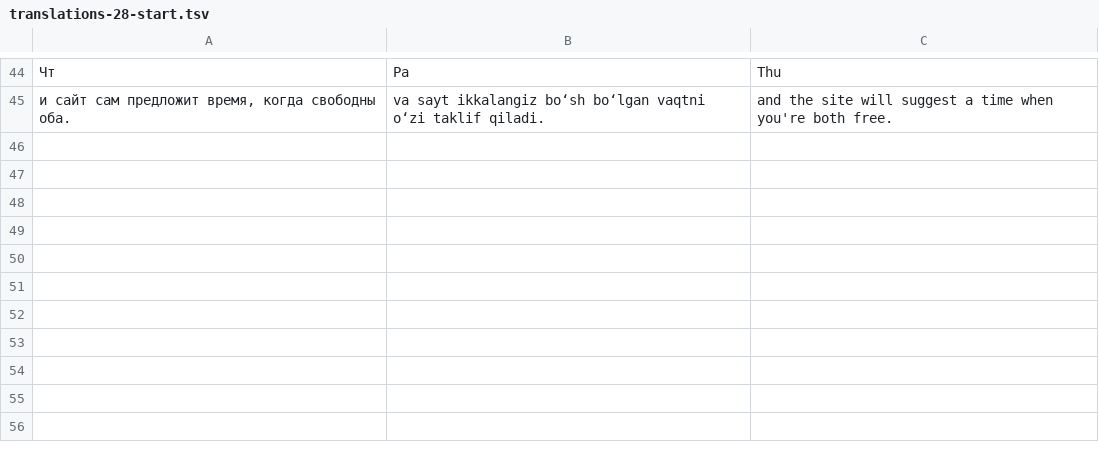
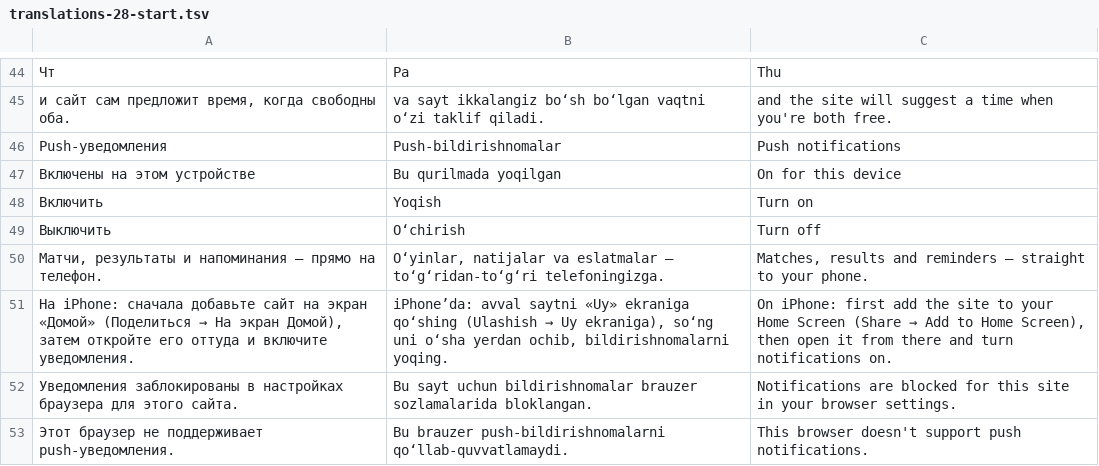
Before and after one commit to AcedStudio/RocketLeague, a TSV file: scripts/i18n/translations-28-start.tsv, drawn as a sheet; only a part is shown, gaps mark what is left out; the diff names each change by its address in the sheet, - before the commit and + after, or states it on an @@ line.

```diff
--- a/scripts/i18n/translations-28-start.tsv
+++ b/scripts/i18n/translations-28-start.tsv
+row 46: Push-уведомления | Push-bildirishnomalar | Push notifications
+row 47: Включены на этом устройстве | Bu qurilmada yoqilgan | On for this device
+row 48: Включить | Yoqish | Turn on
+row 49: Выключить | O‘chirish | Turn off
+row 50: Матчи, результаты и напоминания — прямо на телефон. | O‘yinlar, natijalar va eslatmalar — to‘g‘ridan-to‘g‘ri telefoningizga. | Matches, results and reminders — straight to your phone.
+row 51: На iPhone: сначала добавьте сайт на экран «Домой» (Поделиться → На экран Домой), затем откройте его оттуда и включите уведомления. | iPhone’da: avval saytni «Uy» ekraniga qo‘shing (Ulashish → Uy ekraniga), so‘ng uni o‘sha yerdan ochib, bildirishnomalarni yoqing. | On iPhone: first add the site to your Home Screen (Share → Add to Home Screen), then open it from there and turn notifications on.
+row 52: Уведомления заблокированы в настройках браузера для этого сайта. | Bu sayt uchun bildirishnomalar brauzer sozlamalarida bloklangan. | Notifications are blocked for this site in your browser settings.
+row 53: Этот браузер не поддерживает push-уведомления. | Bu brauzer push-bildirishnomalarni qo‘llab-quvvatlamaydi. | This browser doesn't support push notifications.
```
Also changed, not shown: 23 other files.
